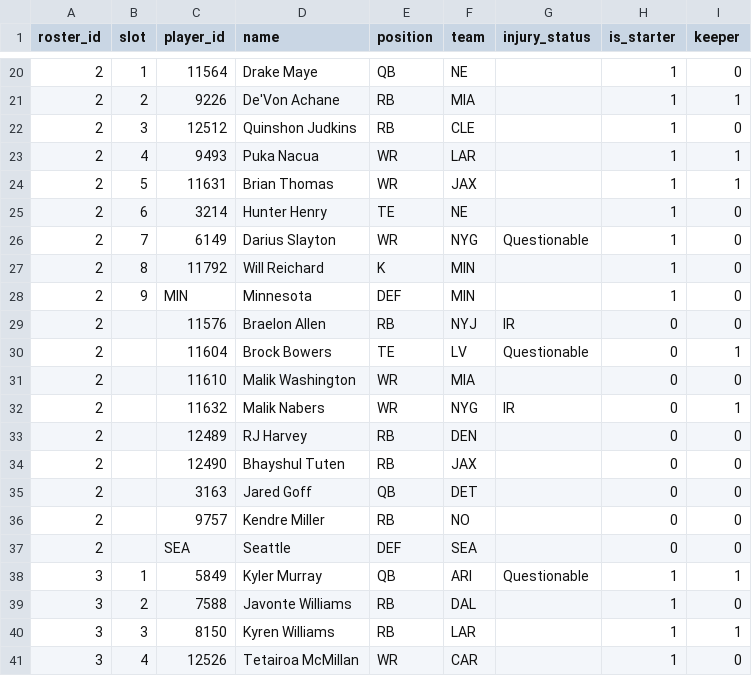
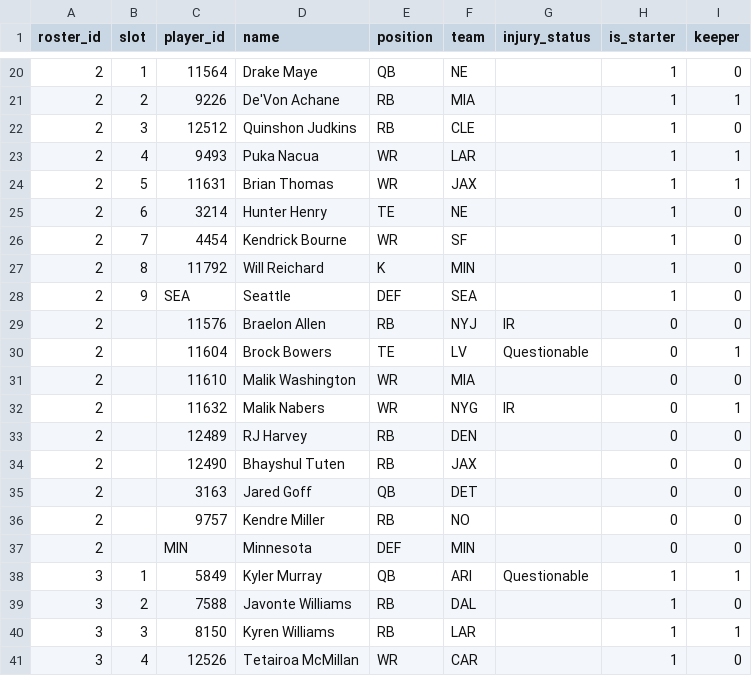
Before and after one commit to MichaelRyanJr/SleeperAgent, a CSV file: docs/league_1181689020258160640_auto/roster_current.csv, drawn as a sheet; only a part is shown, gaps mark what is left out.

```diff
--- a/docs/league_1181689020258160640_auto/roster_current.csv
+++ b/docs/league_1181689020258160640_auto/roster_current.csv
@@ -25,5 +25,5 @@ roster_id,slot,player_id,name,position,team,injury_status,is_starter,keeper
 2,6,3214,Hunter Henry,TE,NE,,1,0
-2,7,6149,Darius Slayton,WR,NYG,Questionable,1,0
+2,7,4454,Kendrick Bourne,WR,SF,,1,0
 2,8,11792,Will Reichard,K,MIN,,1,0
-2,9,MIN,Minnesota,DEF,MIN,,1,0
+2,9,SEA,Seattle,DEF,SEA,,1,0
 2,,11576,Braelon Allen,RB,NYJ,IR,0,0
@@ -36,3 +36,3 @@ roster_id,slot,player_id,name,position,team,injury_status,is_starter,keeper
 2,,9757,Kendre Miller,RB,NO,,0,0
-2,,SEA,Seattle,DEF,SEA,,0,0
+2,,MIN,Minnesota,DEF,MIN,,0,0
 3,1,5849,Kyler Murray,QB,ARI,Questionable,1,1
```
Also changed, not shown: 14 other files.
